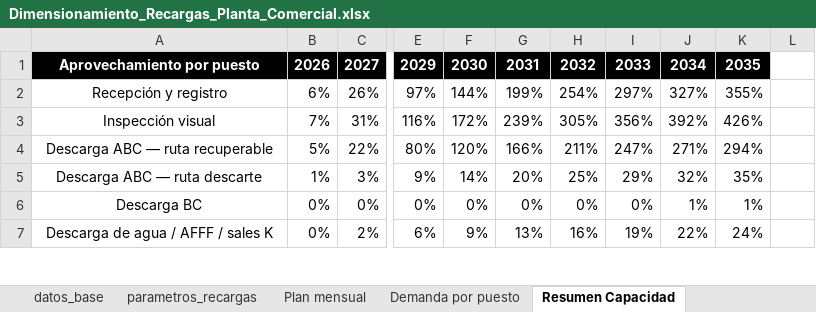
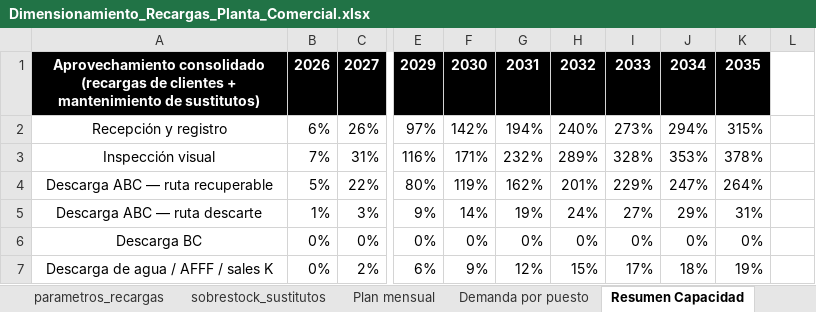
Before and after one commit to TadeoSinay/planos_industrial_flama, an Excel workbook: salida/Dimensionamiento_Recargas_Planta_Comercial.xlsx, sheet Resumen Capacidad, drawn as a sheet; only a part is shown, gaps mark what is left out; values as stored, in another font and other column widths than the file's, no borders; conditional formats not drawn; the diff covers the shown part only; the diff names each change by its address in the sheet, - before the commit and + after, or states it on an @@ line.

```diff
--- a/salida/Dimensionamiento_Recargas_Planta_Comercial.xlsx (sheet Resumen Capacidad)
+++ b/salida/Dimensionamiento_Recargas_Planta_Comercial.xlsx (sheet Resumen Capacidad)
-A1: Aprovechamiento por puesto
+A1: Aprovechamiento consolidado (recargas de clientes + mantenimiento de sustitutos)
-F2: 144%
+F2: 142%
-G2: 199%
+G2: 194%
-H2: 254%
+H2: 240%
-I2: 297%
+I2: 273%
-J2: 327%
+J2: 294%
-K2: 355%
+K2: 315%
-F3: 172%
+F3: 171%
-G3: 239%
+G3: 232%
-H3: 305%
+H3: 289%
-I3: 356%
+I3: 328%
-J3: 392%
+J3: 353%
-K3: 426%
+K3: 378%
-F4: 120%
+F4: 119%
-G4: 166%
+G4: 162%
-H4: 211%
+H4: 201%
-I4: 247%
+I4: 229%
-J4: 271%
+J4: 247%
-K4: 294%
+K4: 264%
-G5: 20%
+G5: 19%
-H5: 25%
+H5: 24%
-I5: 29%
+I5: 27%
-J5: 32%
+J5: 29%
-K5: 35%
+K5: 31%
-J6: 1%
+J6: 0%
-K6: 1%
+K6: 0%
-G7: 13%
+G7: 12%
-H7: 16%
+H7: 15%
-I7: 19%
+I7: 17%
-J7: 22%
+J7: 18%
-K7: 24%
+K7: 19%
```
Also changed, not shown: 129 edited cells elsewhere in this sheet, sheet Demanda por puesto, sheet Plan mensual, sheet sobrestock_sustitutos, other sheet tabs, formulas that keep their value, salida/Dimensionamiento_Recargas_Planta_Industrial.xlsx, 1 other file.
